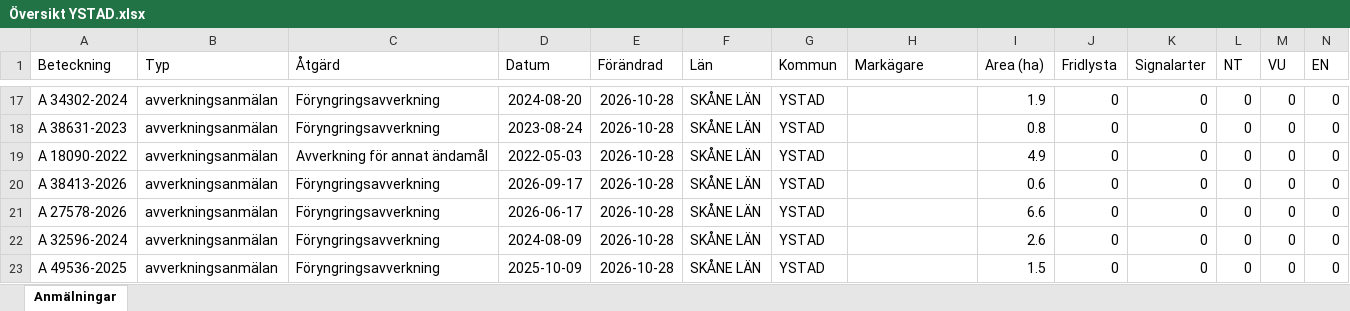
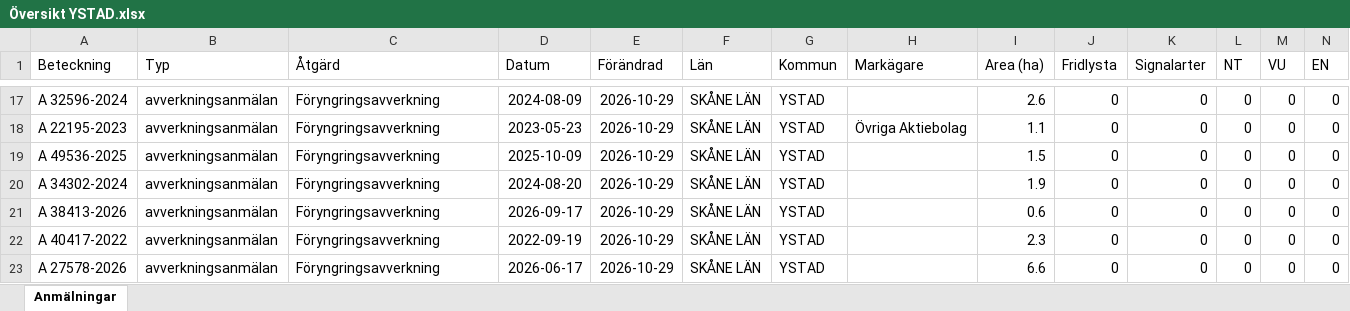
Before and after one commit to klasma/Logging_1286, an Excel workbook: Översikt YSTAD.xlsx, sheet Anmälningar, drawn as a sheet; only a part is shown, gaps mark what is left out; values as stored, in another font and other column widths than the file's, no borders; removed rows and columns are numbered as before the commit, all else as after; rows hold the shown columns only; the diff covers the shown part only; the diff names each change by its address in the sheet, - before the commit and + after, or states it on an @@ line.

```diff
--- a/Översikt YSTAD.xlsx (sheet Anmälningar)
+++ b/Översikt YSTAD.xlsx (sheet Anmälningar)
-A17 (Beteckning): A 34302-2024
+A17 (Beteckning): A 32596-2024
-D17 (Datum): 2024-08-20
+D17 (Datum): 2024-08-09
-E17 (Förändrad): 2026-10-28
+E17 (Förändrad): 2026-10-29
-I17 (Area (ha)): 1.9
+I17 (Area (ha)): 2.6
+row 18: A 22195-2023 | avverkningsanmälan | Föryngringsavverkning | 2023-05-23 | 2026-10-29 | SKÅNE LÄN | YSTAD | Övriga Aktiebolag | 1.1 | 0 | 0 | 0 | 0 | 0
-A19 (Beteckning): A 38631-2023
+A19 (Beteckning): A 49536-2025
-D19 (Datum): 2023-08-24
+D19 (Datum): 2025-10-09
-E19:E21 (Förändrad): 2026-10-28
+E19:E21 (Förändrad): 2026-10-29
-I19 (Area (ha)): 0.8
+I19 (Area (ha)): 1.5
-A20 (Beteckning): A 18090-2022
+A20 (Beteckning): A 34302-2024
-C20 (Åtgärd): Avverkning för annat ändamål
+C20 (Åtgärd): Föryngringsavverkning
-D20 (Datum): 2022-05-03
+D20 (Datum): 2024-08-20
-I20 (Area (ha)): 4.9
+I20 (Area (ha)): 1.9
+row 22: A 40417-2022 | avverkningsanmälan | Föryngringsavverkning | 2022-09-19 | 2026-10-29 | SKÅNE LÄN | YSTAD |  | 2.3 | 0 | 0 | 0 | 0 | 0
-E23 (Förändrad): 2026-10-28
+E23 (Förändrad): 2026-10-29
-row 22: A 32596-2024 | avverkningsanmälan | Föryngringsavverkning | 2024-08-09 | 2026-10-28 | SKÅNE LÄN | YSTAD |  | 2.6 | 0 | 0 | 0 | 0 | 0
-row 23: A 49536-2025 | avverkningsanmälan | Föryngringsavverkning | 2025-10-09 | 2026-10-28 | SKÅNE LÄN | YSTAD |  | 1.5 | 0 | 0 | 0 | 0 | 0
```
Also changed, not shown: 3 added rows, 3 removed rows and 32 edited cells elsewhere in this sheet, artfynd/A 29858-2022 artfynd.xlsx, artfynd/A 31213-2023 artfynd.xlsx, 54 other files.
